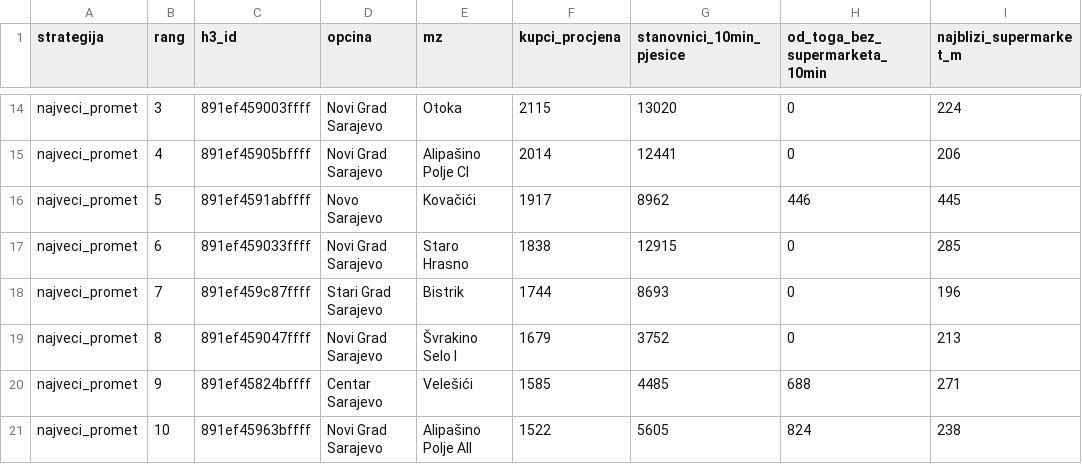
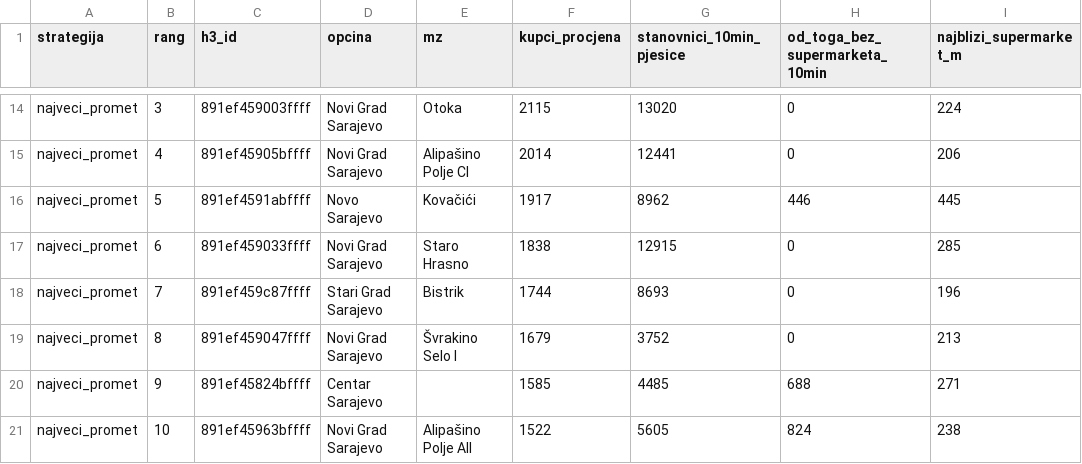
Before and after one commit to azurk98/test1, a CSV file: sarajevo-stanovnici/out/supermarket_kandidati.csv, drawn as a sheet; only a part is shown, gaps mark what is left out; the diff names each change by its address in the sheet, - before the commit and + after, or states it on an @@ line.

```diff
--- a/sarajevo-stanovnici/out/supermarket_kandidati.csv
+++ b/sarajevo-stanovnici/out/supermarket_kandidati.csv
-E20 (mz): Velešići
+E20 (mz): (empty)
```
Also changed, not shown: sarajevo-stanovnici/out/dostupnost_h3.csv, 14 other files.
